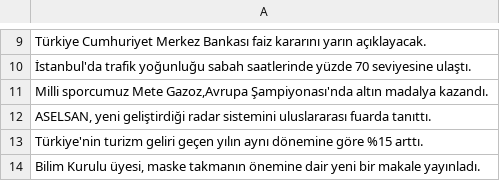
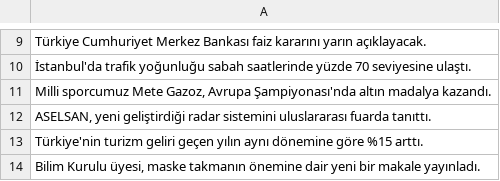
Before and after one commit to ETU-Digital-Design-Lab/bsc-2026-group-5-kizilelmai-news-verifier, a CSV file: veriler/gercekler.csv, drawn as a sheet; only a part is shown, gaps mark what is left out.

```diff
--- a/veriler/gercekler.csv
+++ b/veriler/gercekler.csv
@@ -10,3 +10,3 @@ Türkiye Cumhuriyet Merkez Bankası faiz kararını yarın açıklayacak.
 İstanbul'da trafik yoğunluğu sabah saatlerinde yüzde 70 seviyesine ulaştı.
-"Milli sporcumuz Mete Gazoz,Avrupa Şampiyonası'nda altın madalya kazandı."
+"Milli sporcumuz Mete Gazoz, Avrupa Şampiyonası'nda altın madalya kazandı."
 "ASELSAN, yeni geliştirdiği radar sistemini uluslararası fuarda tanıttı."
```
Also changed, not shown: egitim_verisi_final.csv, veriler/yalanlar.csv, 1 other file.
